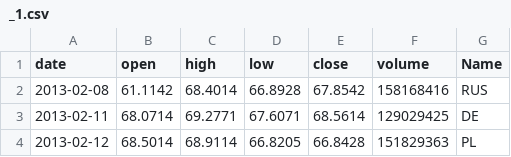
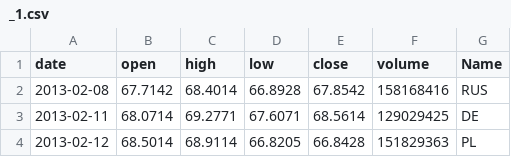
Before and after one commit to xenu-xore/test_jump, a CSV file: data/filedir1/_filedir1/_1.csv, drawn as a sheet.

```diff
--- a/data/filedir1/_filedir1/_1.csv
+++ b/data/filedir1/_filedir1/_1.csv
@@ -1,3 +1,3 @@
 date,open,high,low,close,volume,Name
-2013-02-08,61.1142,68.4014,66.8928,67.8542,158168416,RUS
+2013-02-08,67.7142,68.4014,66.8928,67.8542,158168416,RUS
 2013-02-11,68.0714,69.2771,67.6071,68.5614,129029425,DE
```
Also changed, not shown: data/filedir1/1.csv, data/filedir1/_filedir1/dab.csv, 4 other files.
